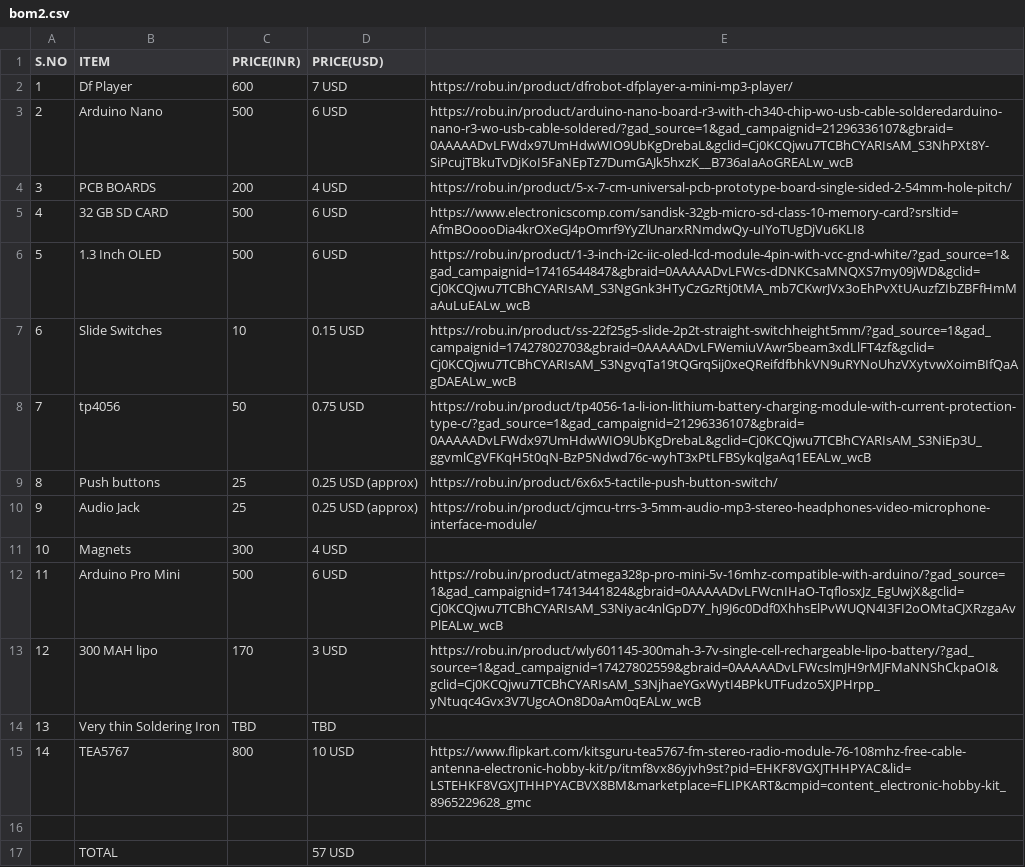
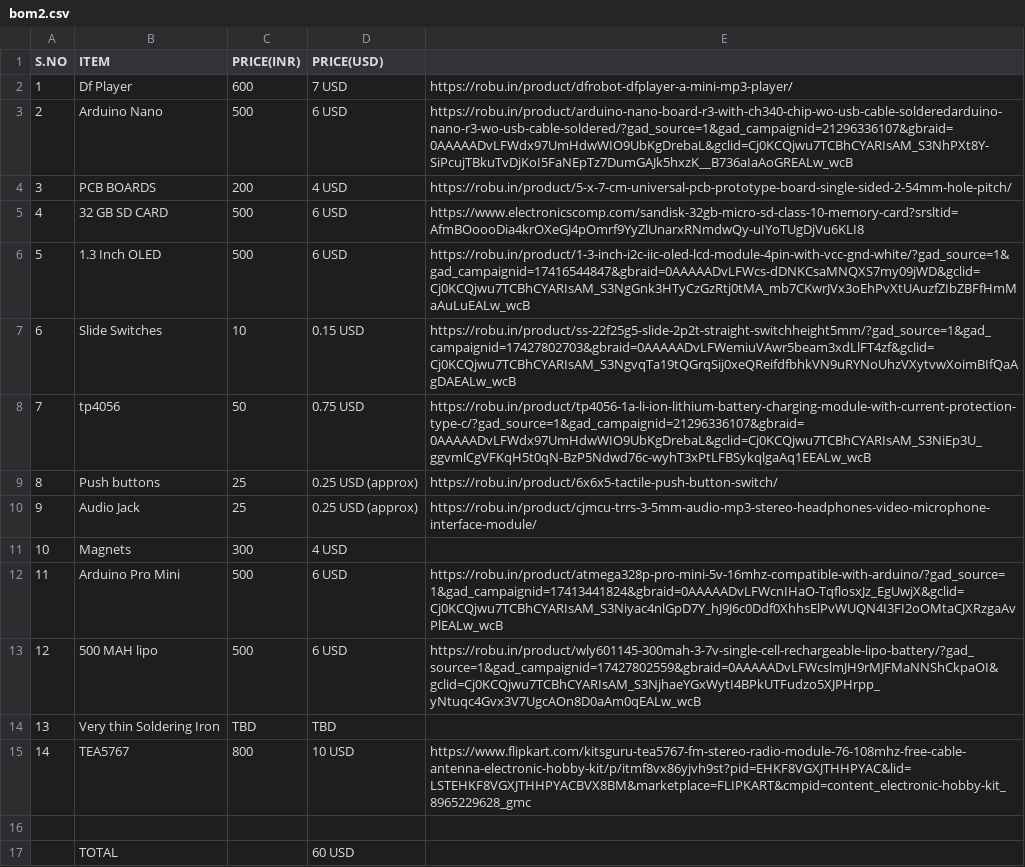
Before and after one commit to adhyys07/Mp3Pod, a CSV file: bom2.csv, drawn as a sheet.

Commit message:
Update bom2.csv

```diff
--- a/bom2.csv
+++ b/bom2.csv
@@ -12,3 +12,3 @@ S.NO,ITEM,PRICE(INR),PRICE(USD),
 11,Arduino Pro Mini,500,6 USD,https://robu.in/product/atmega328p-pro-mini-5v-16mhz-compatible-with-arduino/?gad_source=1&gad_campaignid=17413441824&gbraid=0AAAAADvLFWcnIHaO-TqflosxJz_EgUwjX&gclid=Cj0KCQjwu7TCBhCYARIsAM_S3Niyac4nlGpD7Y_hJ9J6c0Ddf0XhhsElPvWUQN4I3FI2oOMtaCJXRzgaAvPlEALw_wcB
-12,300 MAH lipo,170,3 USD,https://robu.in/product/wly601145-300mah-3-7v-single-cell-rechargeable-lipo-battery/?gad_source=1&gad_campaignid=17427802559&gbraid=0AAAAADvLFWcslmJH9rMJFMaNNShCkpaOI&gclid=Cj0KCQjwu7TCBhCYARIsAM_S3NjhaeYGxWytI4BPkUTFudzo5XJPHrpp_yNtuqc4Gvx3V7UgcAOn8D0aAm0qEALw_wcB
+12,500 MAH lipo,500,6 USD,https://robu.in/product/wly601145-300mah-3-7v-single-cell-rechargeable-lipo-battery/?gad_source=1&gad_campaignid=17427802559&gbraid=0AAAAADvLFWcslmJH9rMJFMaNNShCkpaOI&gclid=Cj0KCQjwu7TCBhCYARIsAM_S3NjhaeYGxWytI4BPkUTFudzo5XJPHrpp_yNtuqc4Gvx3V7UgcAOn8D0aAm0qEALw_wcB
 13,Very thin Soldering Iron,TBD,TBD,
@@ -16,2 +16,2 @@ S.NO,ITEM,PRICE(INR),PRICE(USD),
 ,,,,
-,TOTAL,,57 USD,
+,TOTAL,,60 USD,
```
